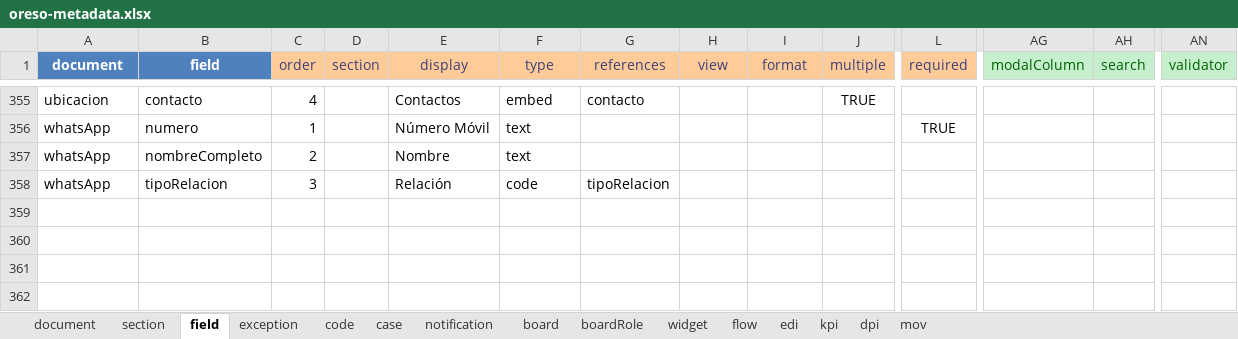
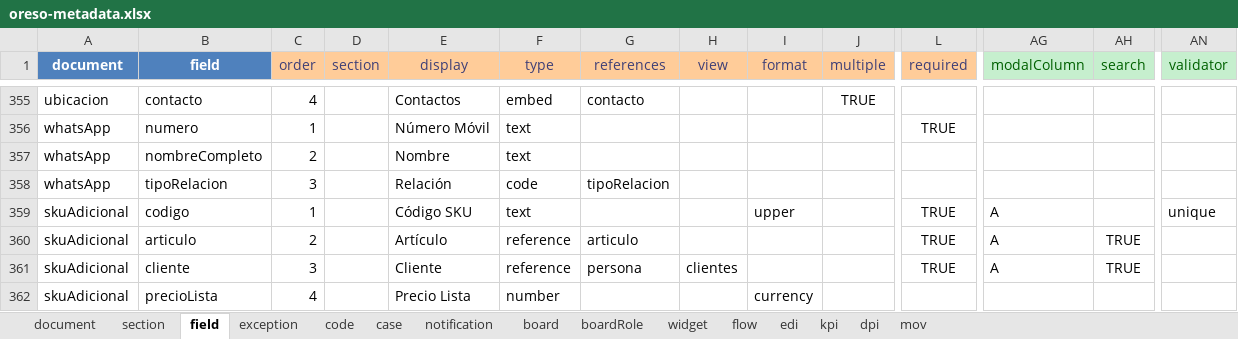
Before and after one commit to bh-wasabi/oreso, an Excel workbook: oreso-metadata.xlsx, sheet field, drawn as a sheet; only a part is shown, gaps mark what is left out; values as stored, in another font and other column widths than the file's, no borders; rows hold the shown columns only; the diff names each change by its address in the sheet, - before the commit and + after, or states it on an @@ line.

```diff
--- a/oreso-metadata.xlsx (sheet field)
+++ b/oreso-metadata.xlsx (sheet field)
+row 359: skuAdicional | codigo | 1 |  | Código SKU | text |  |  | upper |  | TRUE | A |  | unique
+row 360: skuAdicional | articulo | 2 |  | Artículo | reference | articulo |  |  |  | TRUE | A | TRUE
+row 361: skuAdicional | cliente | 3 |  | Cliente | reference | persona | clientes |  |  | TRUE | A | TRUE
+row 362: skuAdicional | precioLista | 4 |  | Precio Lista | number |  |  | currency
```
Also changed, not shown: sheet document, 52 other files.
